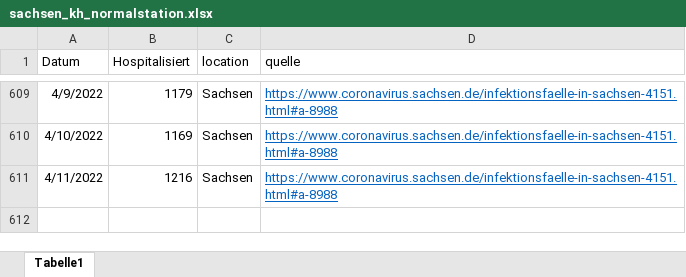
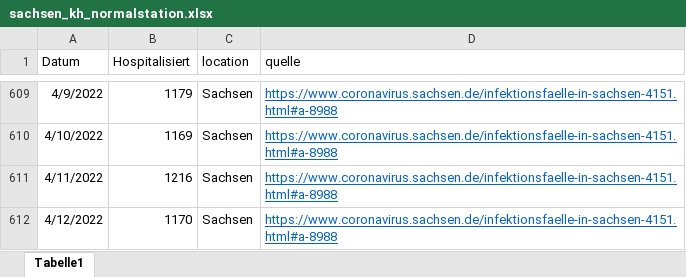
Before and after one commit to GenStatLeipzig/IMISE-Epidemiologisches-Bulletin-22, an Excel workbook: data/sachsen_kh_normalstation.xlsx, sheet Tabelle1, drawn as a sheet; only a part is shown, gaps mark what is left out; values as stored, in another font and other column widths than the file's, no borders; the diff names each change by its address in the sheet, - before the commit and + after, or states it on an @@ line.

```diff
--- a/data/sachsen_kh_normalstation.xlsx (sheet Tabelle1)
+++ b/data/sachsen_kh_normalstation.xlsx (sheet Tabelle1)
+row 612: 4/12/2022 | 1170 | Sachsen | https://www.coronavirus.sachsen.de/infektionsfaelle-in-sachsen-4151.html#a-8988
```
Also changed, not shown: 1 other file.
